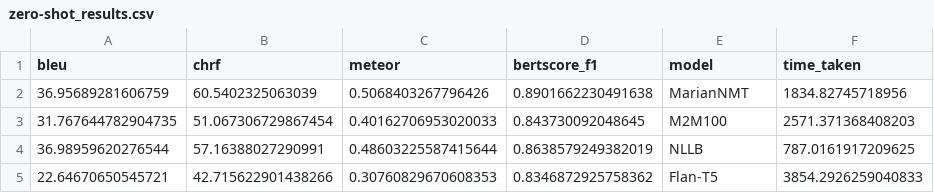
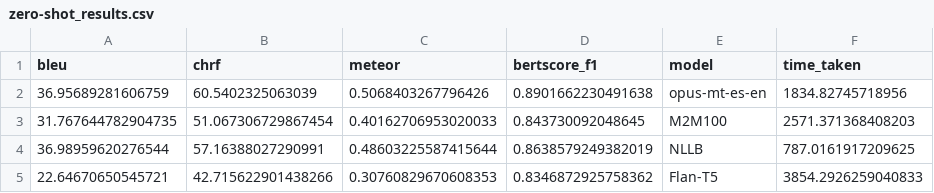
Before and after one commit to mustaphouni04/synthesis-II, a CSV file: results/zero-shot_results.csv, drawn as a sheet.

```diff
--- a/results/zero-shot_results.csv
+++ b/results/zero-shot_results.csv
@@ -1,3 +1,3 @@
 bleu,chrf,meteor,bertscore_f1,model,time_taken
-36.95689281606759,60.5402325063039,0.5068403267796426,0.8901662230491638,MarianNMT,1834.82745718956
+36.95689281606759,60.5402325063039,0.5068403267796426,0.8901662230491638,opus-mt-es-en,1834.82745718956
 31.767644782904735,51.067306729867454,0.40162706953020033,0.843730092048645,M2M100,2571.371368408203
```
Also changed, not shown: 3 other files.
